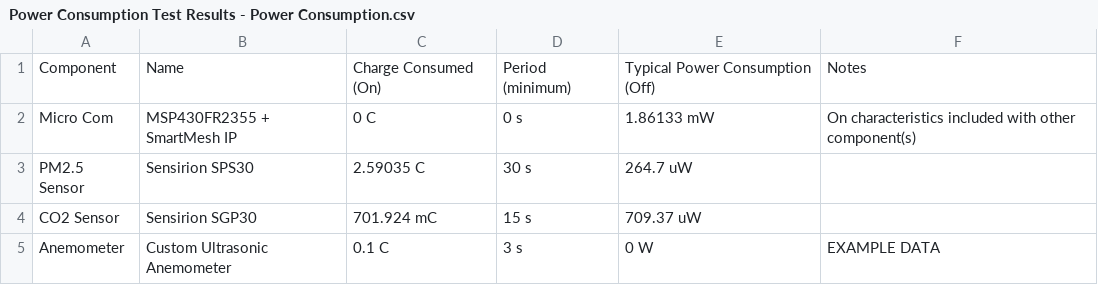
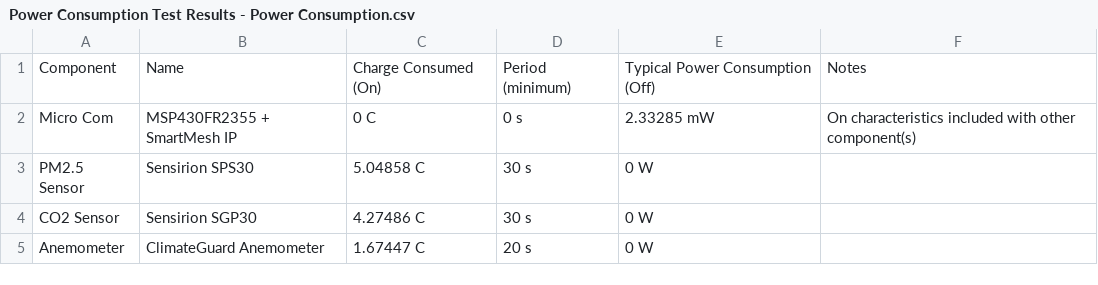
Before and after one commit to brandonhippe/Indoor-Air-Quality-Monitor, a CSV file: Documentation/Power testing/Power Consumption Test Results - Power Consumption.csv, drawn as a sheet.

Commit message:
Power testing completed

```diff
--- a/Documentation/Power testing/Power Consumption Test Results - Power Consumption.csv
+++ b/Documentation/Power testing/Power Consumption Test Results - Power Consumption.csv
@@ -1,5 +1,5 @@
 Component,Name,Charge Consumed (On),Period (minimum),Typical Power Consumption (Off),Notes
-Micro Com,MSP430FR2355 + SmartMesh IP,0 C,0 s,1.86133 mW,On characteristics included with other component(s)
-PM2.5 Sensor,Sensirion SPS30,2.59035 C,30 s,264.7 uW,
-CO2 Sensor,Sensirion SGP30,701.924 mC,15 s,709.37 uW,
-Anemometer,Custom Ultrasonic Anemometer,0.1 C,3 s,0 W,EXAMPLE DATA
+Micro Com,MSP430FR2355 + SmartMesh IP,0 C,0 s,2.33285 mW,On characteristics included with other component(s)
+PM2.5 Sensor,Sensirion SPS30,5.04858 C,30 s,0 W,
+CO2 Sensor,Sensirion SGP30,4.27486 C,30 s,0 W,
+Anemometer,ClimateGuard Anemometer,1.67447 C,20 s,0 W,
```
Also changed, not shown: 16 other files.
